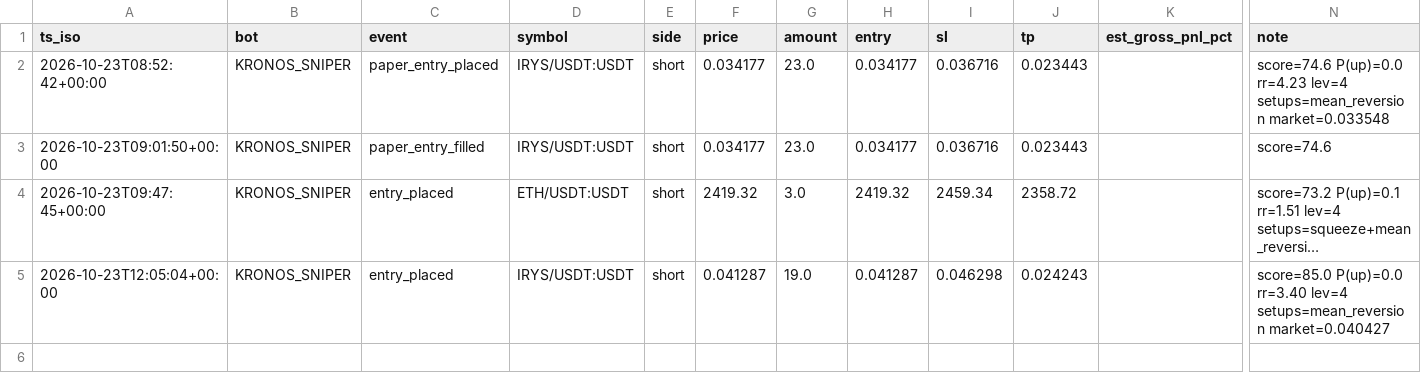
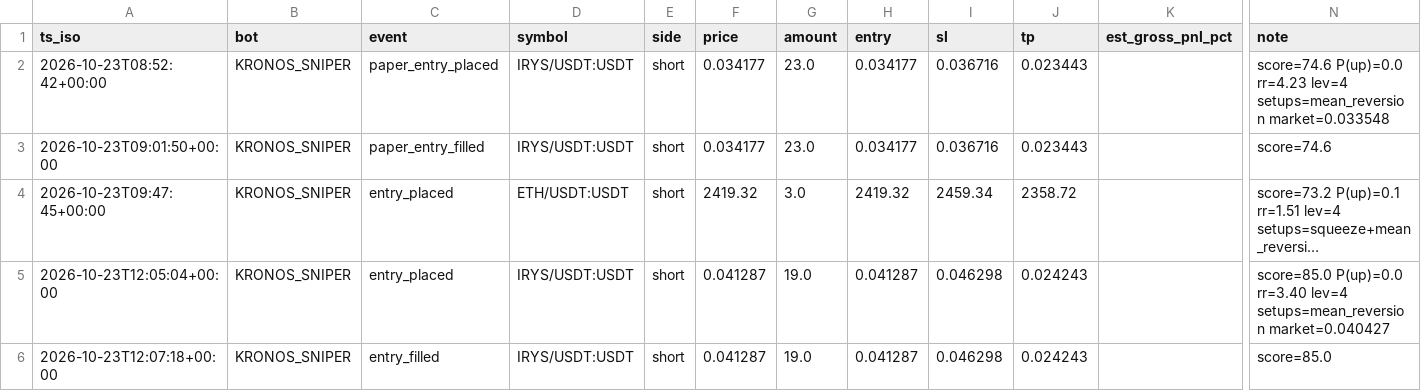
Before and after one commit to robair2000/SQ, a CSV file: trade_journal_kronossniper.csv, drawn as a sheet; only a part is shown, gaps mark what is left out; long unchanged cells end in …; rows hold the shown columns only; the diff names each change by its address in the sheet, - before the commit and + after, or states it on an @@ line.

Commit message:
Auto-update trade_journal_kronossniper.csv [skip ci]

```diff
--- a/trade_journal_kronossniper.csv
+++ b/trade_journal_kronossniper.csv
+row 6: 2026-10-23T12:07:18+00:00 | KRONOS_SNIPER | entry_filled | IRYS/USDT:USDT | short | 0.041287 | 19.0 | 0.041287 | 0.046298 | 0.024243 |  | score=85.0
```
